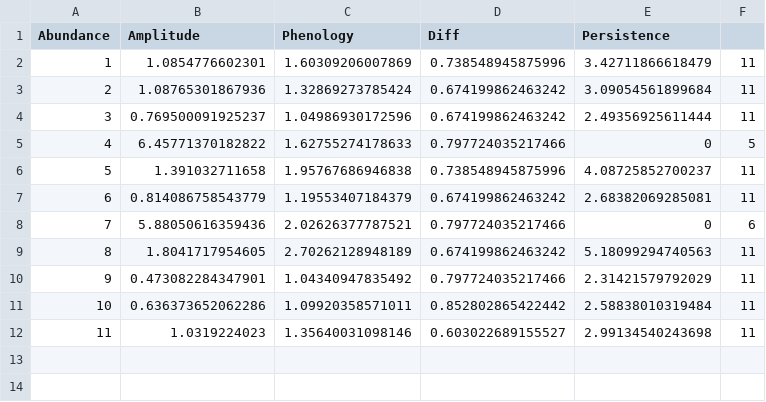
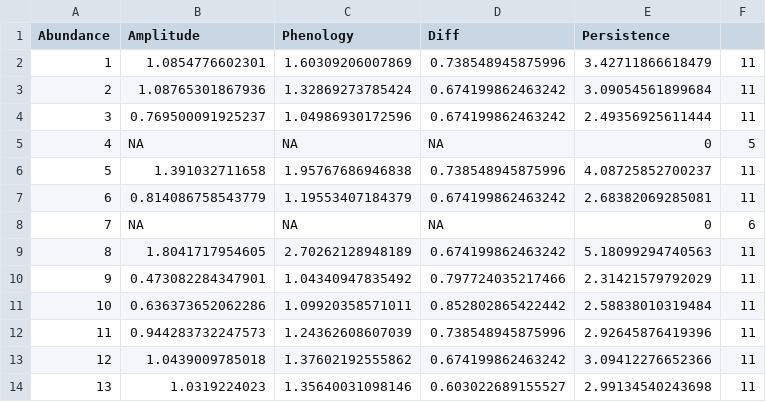
Before and after one commit to CoraliePicoche/SeedBank, a CSV file: output/modelv1.1/list_statistics_sensitivity.csv, drawn as a sheet; removed rows and columns are numbered as before the commit, all else as after; the diff names each change by its address in the sheet, - before the commit and + after, or states it on an @@ line.

```diff
--- a/output/modelv1.1/list_statistics_sensitivity.csv
+++ b/output/modelv1.1/list_statistics_sensitivity.csv
-row 5: 4 | 6.45771370182822 | 1.62755274178633 | 0.797724035217466 | 0 | 5
+row 5: 4 | NA | NA | NA | 0 | 5
-row 8: 7 | 5.88050616359436 | 2.02626377787521 | 0.797724035217466 | 0 | 6
+row 8: 7 | NA | NA | NA | 0 | 6
+row 12: 11 | 0.944283732247573 | 1.24362608607039 | 0.738548945875996 | 2.92645876419396 | 11
+row 13: 12 | 1.0439009785018 | 1.37602192555862 | 0.674199862463242 | 3.09412276652366 | 11
@@ column A (Abundance) renumbered from row 14 down @@
```
Also changed, not shown: output/modelv1.1/list_simulation_sensitivity.csv, output/modelv2.1/list_simulation_sensitivity.csv, 31 other files.
